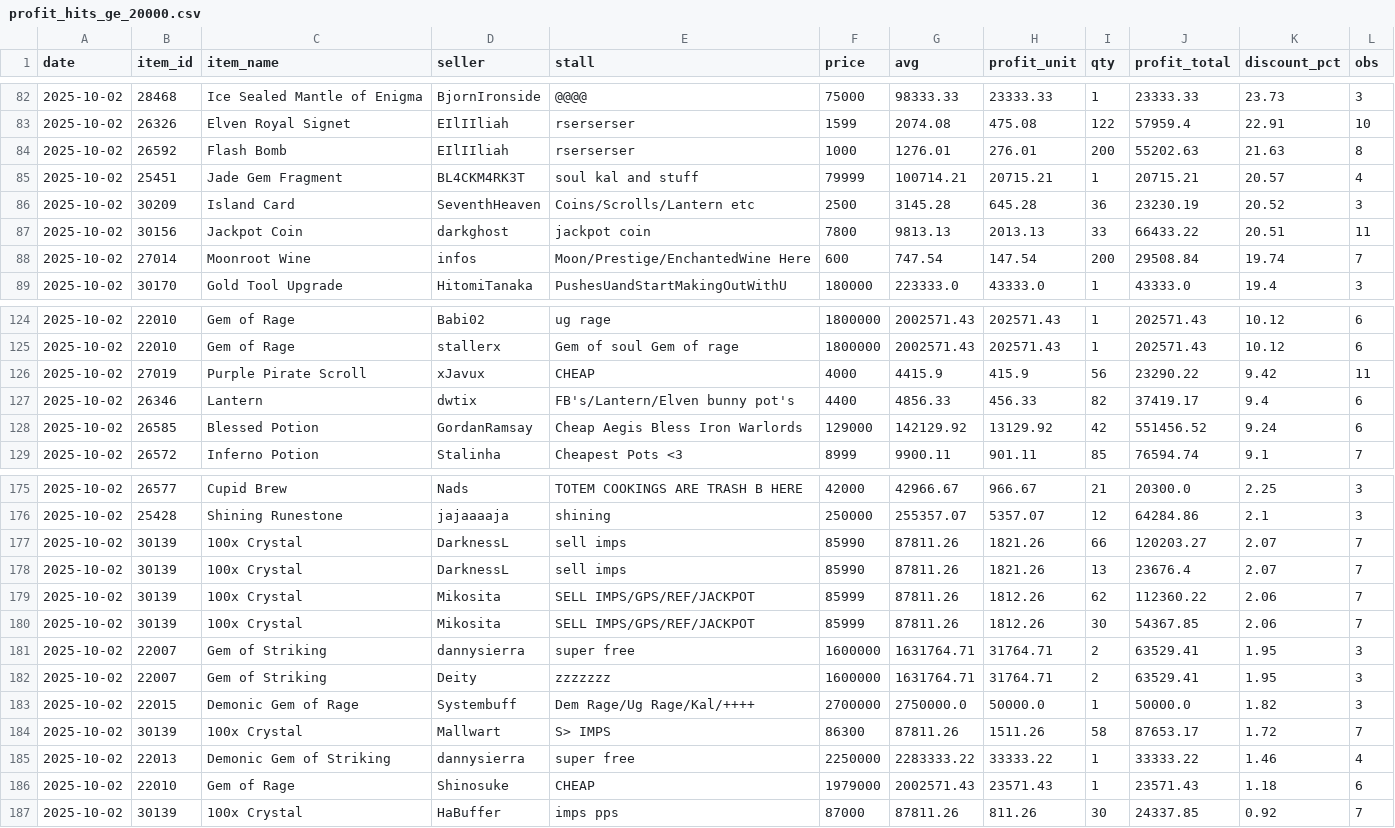
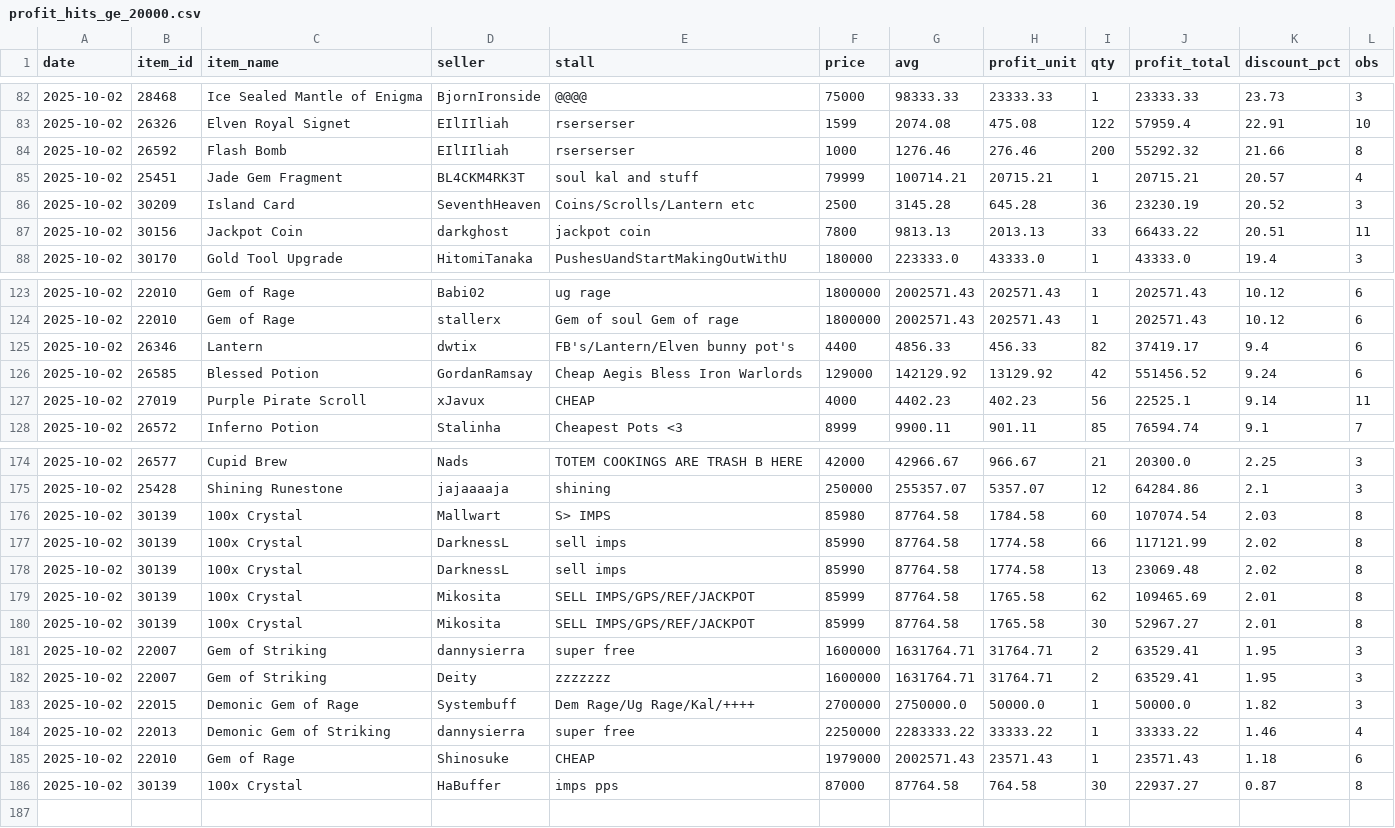
Before and after one commit to Bunencio/moon-discounts, a CSV file: docs/profit_hits_ge_20000.csv, drawn as a sheet; only a part is shown, gaps mark what is left out; the diff covers the shown part only.

```diff
--- a/docs/profit_hits_ge_20000.csv
+++ b/docs/profit_hits_ge_20000.csv
@@ -83,3 +83,3 @@ date,item_id,item_name,seller,stall,price,avg,profit_unit,qty,profit_total,disco
 2025-10-02,26326,Elven Royal Signet,EIlIIliah,rserserser,1599,2074.08,475.08,122,57959.4,22.91,10
-2025-10-02,26592,Flash Bomb,EIlIIliah,rserserser,1000,1276.01,276.01,200,55202.63,21.63,8
+2025-10-02,26592,Flash Bomb,EIlIIliah,rserserser,1000,1276.46,276.46,200,55292.32,21.66,8
 2025-10-02,25451,Jade Gem Fragment,BL4CKM4RK3T,soul  kal and stuff,79999,100714.21,20715.21,1,20715.21,20.57,4
@@ -87,3 +87,2 @@ date,item_id,item_name,seller,stall,price,avg,profit_unit,qty,profit_total,disco
 2025-10-02,30156,Jackpot Coin,darkghost,jackpot coin,7800,9813.13,2013.13,33,66433.22,20.51,11
-2025-10-02,27014,Moonroot Wine,infos,Moon/Prestige/EnchantedWine Here,600,747.54,147.54,200,29508.84,19.74,7
 2025-10-02,30170,Gold Tool Upgrade,HitomiTanaka,PushesUandStartMakingOutWithU,180000,223333.0,43333.0,1,43333.0,19.4,3
@@ -125,5 +124,5 @@ date,item_id,item_name,seller,stall,price,avg,profit_unit,qty,profit_total,disco
 2025-10-02,22010,Gem of Rage,stallerx,Gem of soul Gem of rage,1800000,2002571.43,202571.43,1,202571.43,10.12,6
-2025-10-02,27019,Purple Pirate Scroll,xJavux,CHEAP,4000,4415.9,415.9,56,23290.22,9.42,11
 2025-10-02,26346,Lantern,dwtix,FB's/Lantern/Elven bunny pot's,4400,4856.33,456.33,82,37419.17,9.4,6
 2025-10-02,26585,Blessed Potion,GordanRamsay,Cheap Aegis Bless Iron Warlords,129000,142129.92,13129.92,42,551456.52,9.24,6
+2025-10-02,27019,Purple Pirate Scroll,xJavux,CHEAP,4000,4402.23,402.23,56,22525.1,9.14,11
 2025-10-02,26572,Inferno Potion,Stalinha,Cheapest Pots <3,8999,9900.11,901.11,85,76594.74,9.1,7
@@ -176,6 +175,7 @@ date,item_id,item_name,seller,stall,price,avg,profit_unit,qty,profit_total,disco
 2025-10-02,25428,Shining Runestone,jajaaaaja,shining,250000,255357.07,5357.07,12,64284.86,2.1,3
-2025-10-02,30139,100x Crystal,DarknessL,sell imps,85990,87811.26,1821.26,66,120203.27,2.07,7
-2025-10-02,30139,100x Crystal,DarknessL,sell imps,85990,87811.26,1821.26,13,23676.4,2.07,7
-2025-10-02,30139,100x Crystal,Mikosita,SELL IMPS/GPS/REF/JACKPOT,85999,87811.26,1812.26,62,112360.22,2.06,7
-2025-10-02,30139,100x Crystal,Mikosita,SELL IMPS/GPS/REF/JACKPOT,85999,87811.26,1812.26,30,54367.85,2.06,7
+2025-10-02,30139,100x Crystal,Mallwart,S> IMPS,85980,87764.58,1784.58,60,107074.54,2.03,8
+2025-10-02,30139,100x Crystal,DarknessL,sell imps,85990,87764.58,1774.58,66,117121.99,2.02,8
+2025-10-02,30139,100x Crystal,DarknessL,sell imps,85990,87764.58,1774.58,13,23069.48,2.02,8
+2025-10-02,30139,100x Crystal,Mikosita,SELL IMPS/GPS/REF/JACKPOT,85999,87764.58,1765.58,62,109465.69,2.01,8
+2025-10-02,30139,100x Crystal,Mikosita,SELL IMPS/GPS/REF/JACKPOT,85999,87764.58,1765.58,30,52967.27,2.01,8
 2025-10-02,22007,Gem of Striking,dannysierra,super free,1600000,1631764.71,31764.71,2,63529.41,1.95,3
@@ -183,5 +183,4 @@ date,item_id,item_name,seller,stall,price,avg,profit_unit,qty,profit_total,disco
 2025-10-02,22015,Demonic Gem of Rage,Systembuff,Dem Rage/Ug Rage/Kal/++++,2700000,2750000.0,50000.0,1,50000.0,1.82,3
-2025-10-02,30139,100x Crystal,Mallwart,S> IMPS,86300,87811.26,1511.26,58,87653.17,1.72,7
 2025-10-02,22013,Demonic Gem of Striking,dannysierra,super free,2250000,2283333.22,33333.22,1,33333.22,1.46,4
 2025-10-02,22010,Gem of Rage,Shinosuke,CHEAP,1979000,2002571.43,23571.43,1,23571.43,1.18,6
-2025-10-02,30139,100x Crystal,HaBuffer,imps pps,87000,87811.26,811.26,30,24337.85,0.92,7
+2025-10-02,30139,100x Crystal,HaBuffer,imps pps,87000,87764.58,764.58,30,22937.27,0.87,8
```
Also changed, not shown: 16 edited cells elsewhere in this file, docs/discount_hits_ge_50pct.csv.
